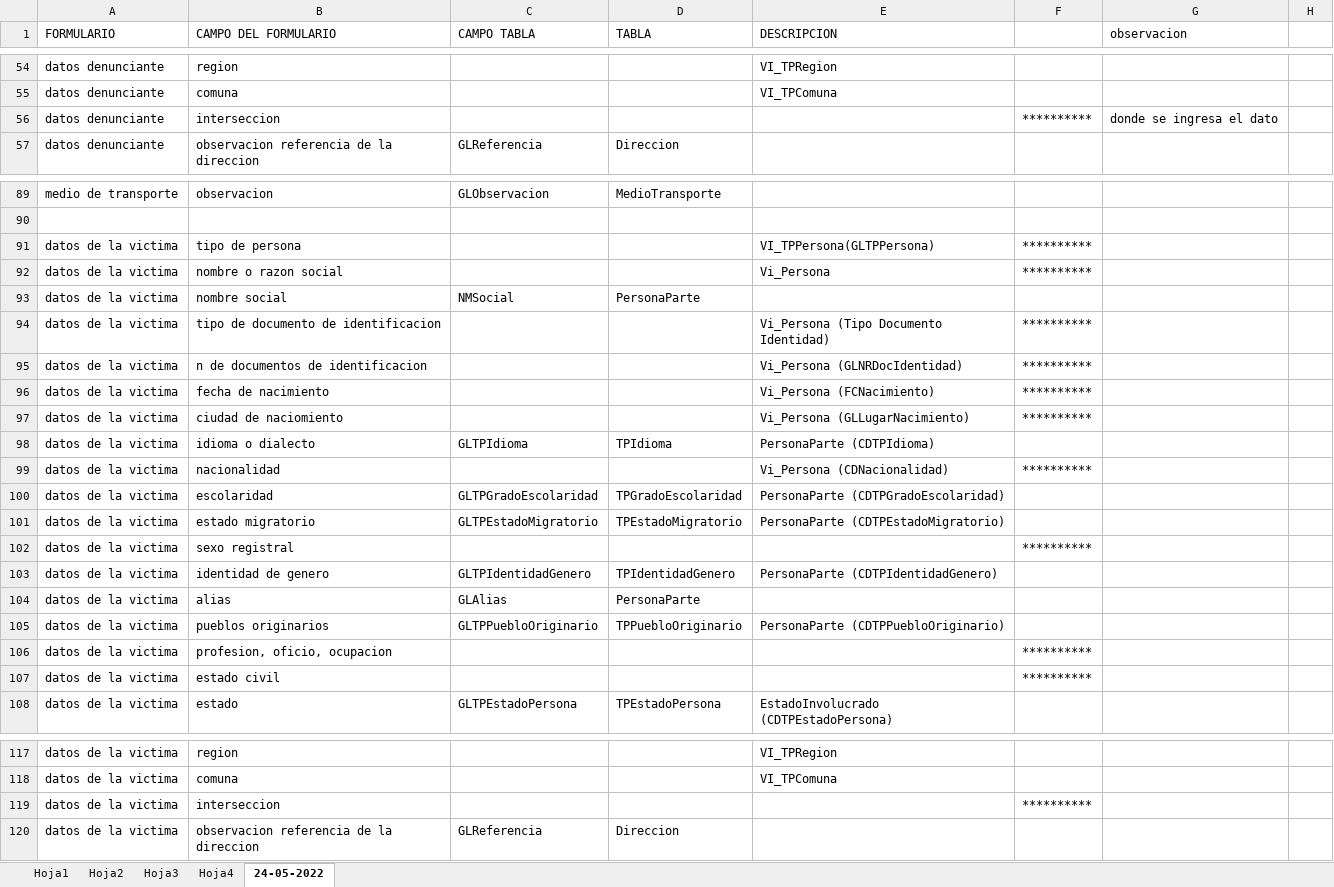
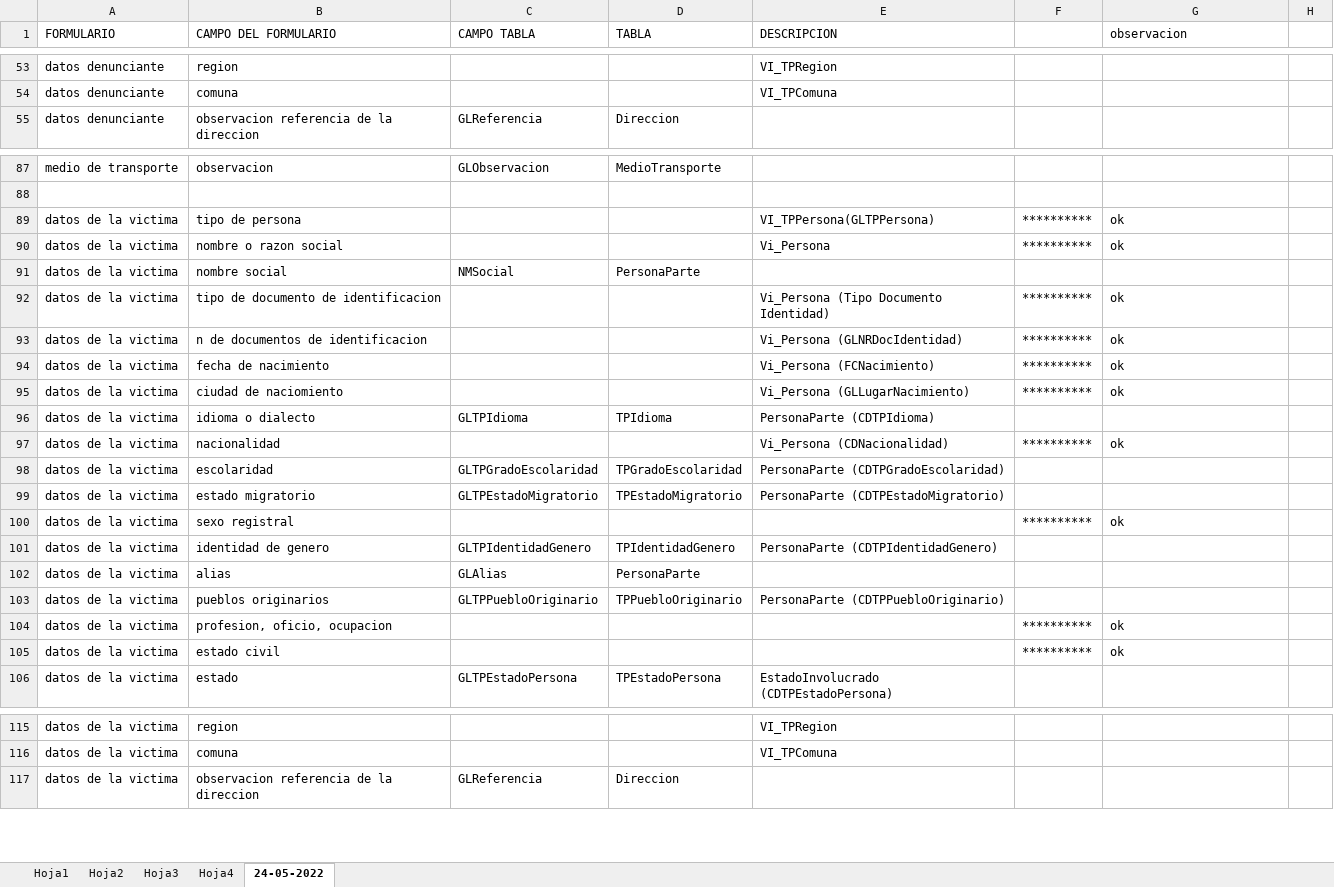
Before and after one commit to ericksolar/ParteYDenuncias, an Excel workbook: Formulario - Base de datos.xlsx, sheet 24-05-2022, drawn as a sheet; only a part is shown, gaps mark what is left out; values as stored, in another font and other column widths than the file's, no borders; removed rows and columns are numbered as before the commit, all else as after; the diff covers the shown part only; the diff names each change by its address in the sheet, - before the commit and + after, or states it on an @@ line.

```diff
--- a/Formulario - Base de datos.xlsx (sheet 24-05-2022)
+++ b/Formulario - Base de datos.xlsx (sheet 24-05-2022)
-row 56: datos denunciante | interseccion |  |  |  | ********** | donde se ingresa el dato
-G89:G90 (observacion): (empty)
+G89:G90 (observacion): ok
-G92:G95 (observacion): (empty)
+G92:G95 (observacion): ok
-G97 (observacion): (empty)
+G97 (observacion): ok
-G100 (observacion): (empty)
+G100 (observacion): ok
-G104:G105 (observacion): (empty)
+G104:G105 (observacion): ok
-row 119: datos de la victima | interseccion |  |  |  | **********
```
Also changed, not shown: 2 removed rows and 29 edited cells elsewhere in this sheet, 8 other files.
